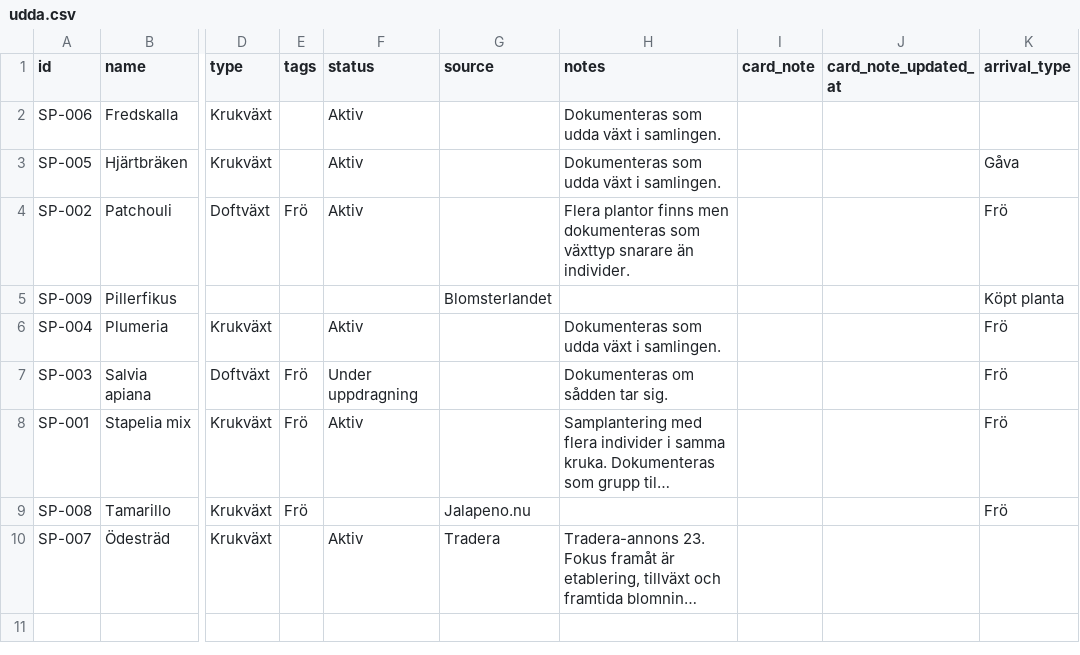
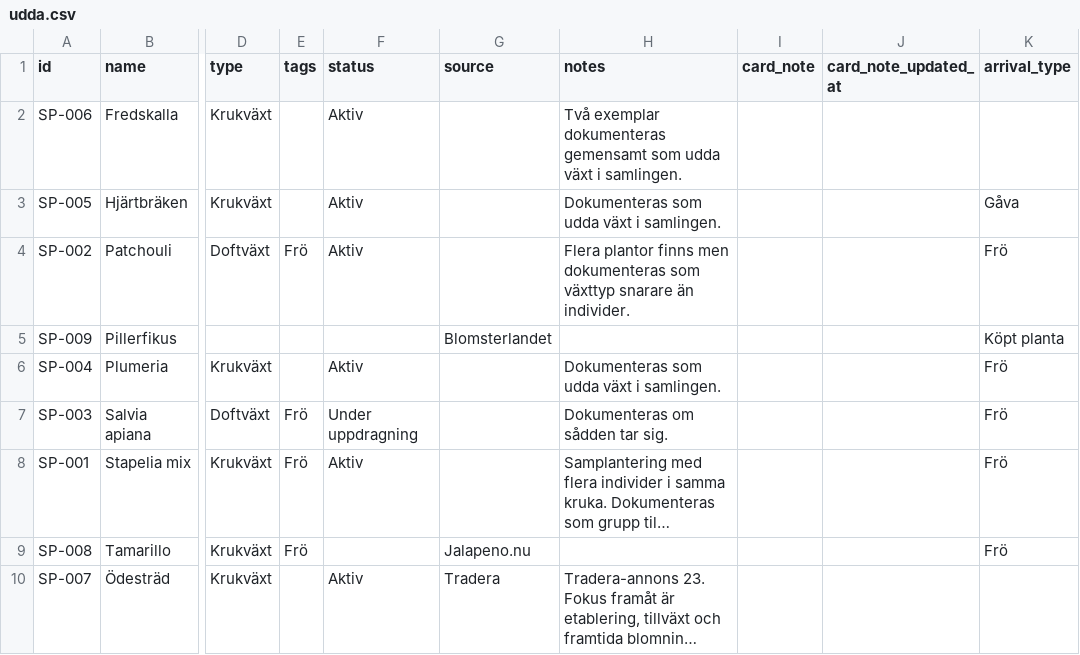
Before and after one commit to huasdy/mina-vaxter, a CSV file: data/udda.csv, drawn as a sheet; only a part is shown, gaps mark what is left out; long unchanged cells end in …; the diff names each change by its address in the sheet, - before the commit and + after, or states it on an @@ line.

```diff
--- a/data/udda.csv
+++ b/data/udda.csv
-H2 (notes): Dokumenteras som udda…
+H2 (notes): Två exemplar dokumenteras gemensamt som udda…
```
Also changed, not shown: 12 other files.
